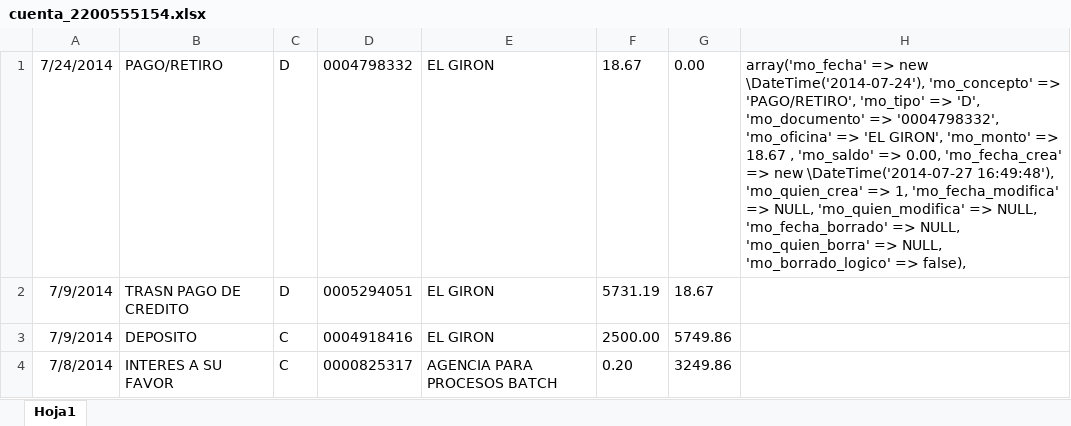
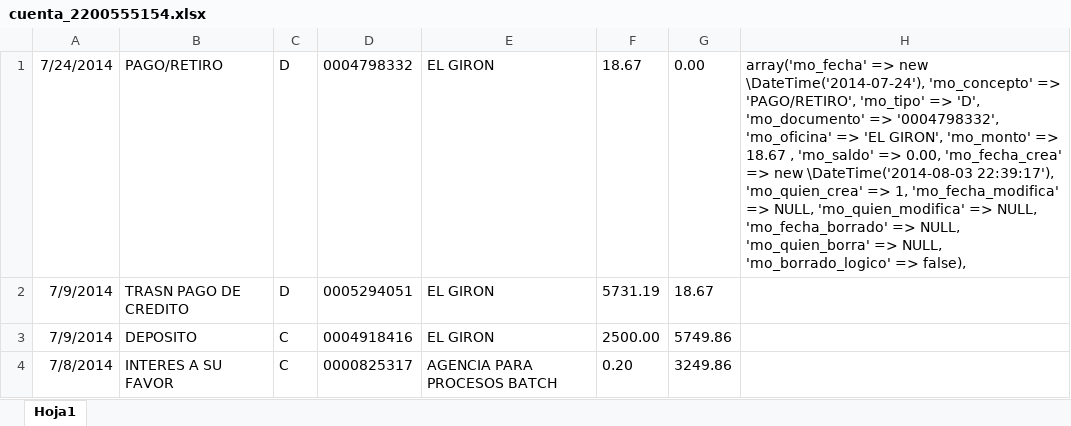
Before and after one commit to def3980/dml2, an Excel workbook: docs/backup/cuenta_2200555154.xlsx, sheet Hoja1, drawn as a sheet; only a part is shown; values as stored, in another font and other column widths than the file's, no borders; the diff names each change by its address in the sheet, - before the commit and + after, or states it on an @@ line.

```diff
--- a/docs/backup/cuenta_2200555154.xlsx (sheet Hoja1)
+++ b/docs/backup/cuenta_2200555154.xlsx (sheet Hoja1)
-H1: …=> new \DateTime('2014-07-27 16:49:48'), 'mo_quien_crea' =>…
+H1: …=> new \DateTime('2014-08-03 22:39:17'), 'mo_quien_crea' =>…
```
Also changed, not shown: docs/backup/cuenta_12196038826.xlsx, docs/backup/cuenta_2200555126.xlsx, 2 other files.
